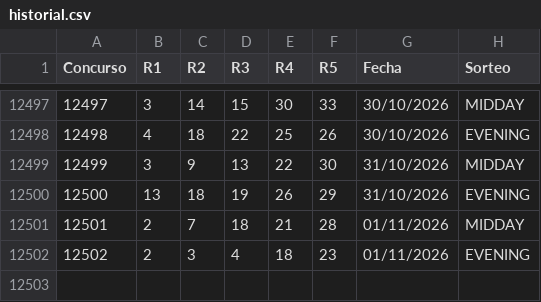
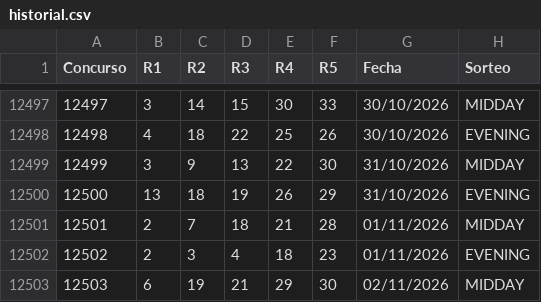
Before and after one commit to vrr6903-dotcom/florida-fantasy5, a CSV file: historial.csv, drawn as a sheet; only a part is shown, gaps mark what is left out; the diff names each change by its address in the sheet, - before the commit and + after, or states it on an @@ line.

```diff
--- a/historial.csv
+++ b/historial.csv
+row 12503: 12503 | 6 | 19 | 21 | 29 | 30 | 02/11/2026 | MIDDAY
```
Also changed, not shown: 6 other files.
